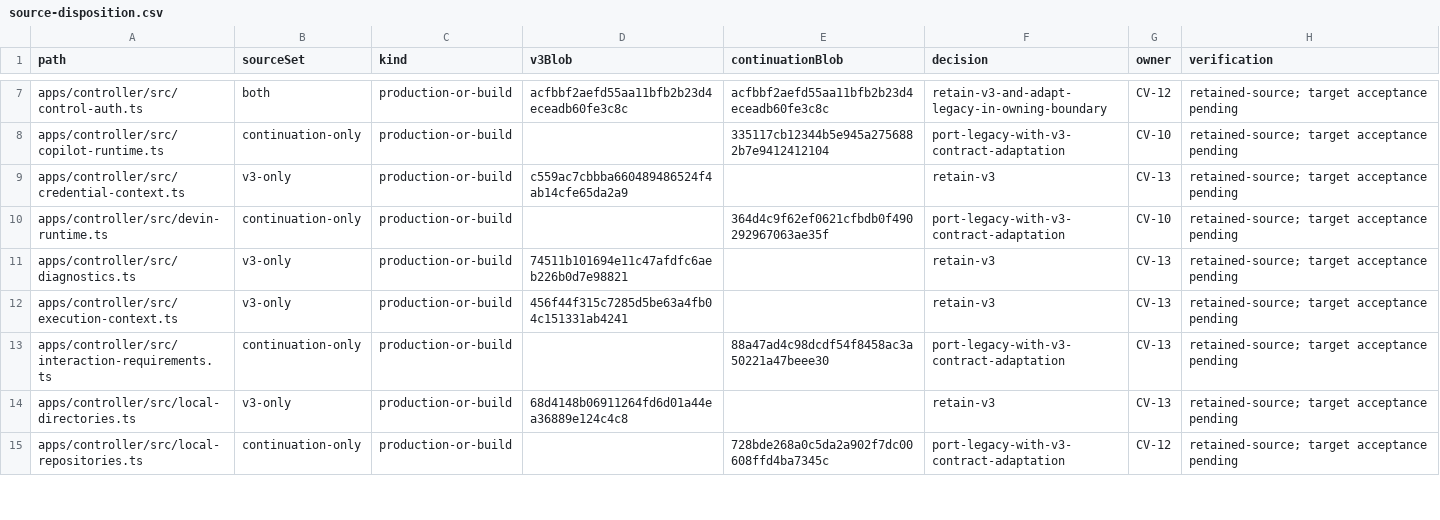
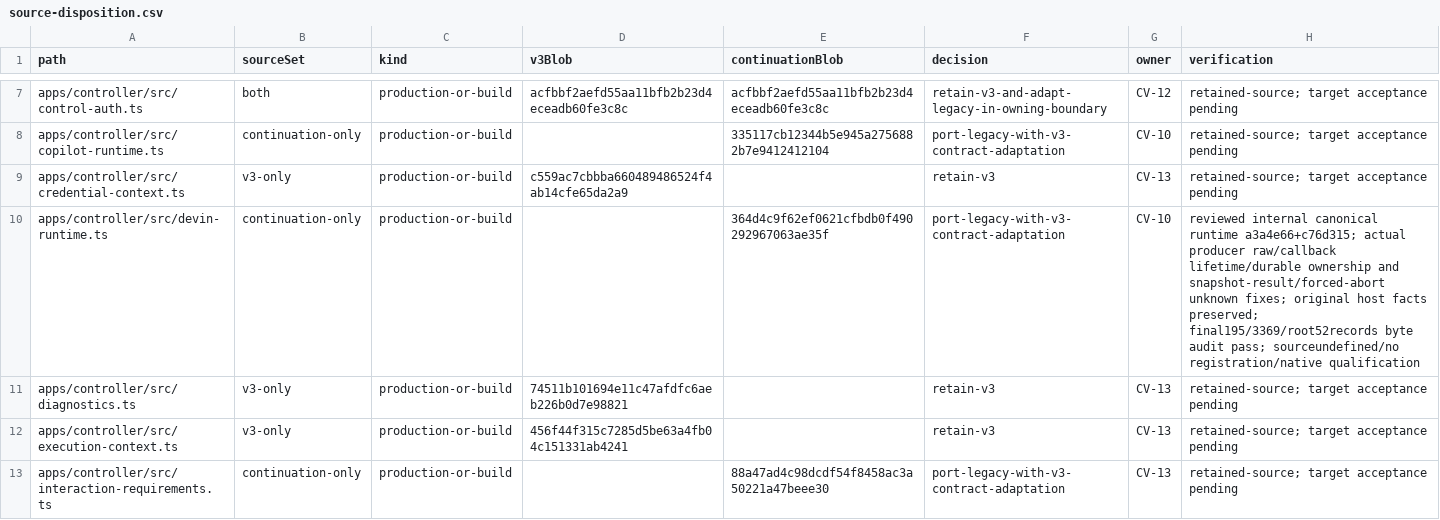
Before and after one commit to Arragon/Dispatcher, a CSV file: docs/evidence/convergence/source-disposition.csv, drawn as a sheet; only a part is shown, gaps mark what is left out; the shorter side is filled out with more unchanged rows; the diff covers the shown part only.

Commit message:
docs: accept ACP runtime and plan atomic native registration

```diff
--- a/docs/evidence/convergence/source-disposition.csv
+++ b/docs/evidence/convergence/source-disposition.csv
@@ -9,3 +9,3 @@ apps/controller/src/copilot-runtime.ts,continuation-only,production-or-build,,33
 apps/controller/src/credential-context.ts,v3-only,production-or-build,c559ac7cbbba660489486524f4ab14cfe65da2a9,,retain-v3,CV-13,retained-source; target acceptance pending
-apps/controller/src/devin-runtime.ts,continuation-only,production-or-build,,364d4c9f62ef0621cfbdb0f490292967063ae35f,port-legacy-with-v3-contract-adaptation,CV-10,retained-source; target acceptance pending
+apps/controller/src/devin-runtime.ts,continuation-only,production-or-build,,364d4c9f62ef0621cfbdb0f490292967063ae35f,port-legacy-with-v3-contract-adaptation,CV-10,reviewed internal canonical runtime a3a4e66+c76d315; actual producer raw/callback lifetime/durable ownership and snapshot-result/forced-abort unknown fixes; original host facts preserved; final195/3369/root52records byte audit pass; sourceundefined/no registration/native qualification
 apps/controller/src/diagnostics.ts,v3-only,production-or-build,74511b101694e11c47afdfc6aeb226b0d7e98821,,retain-v3,CV-13,retained-source; target acceptance pending
```
Also changed, not shown: 2 edited cells elsewhere in this file, 7 other files.
